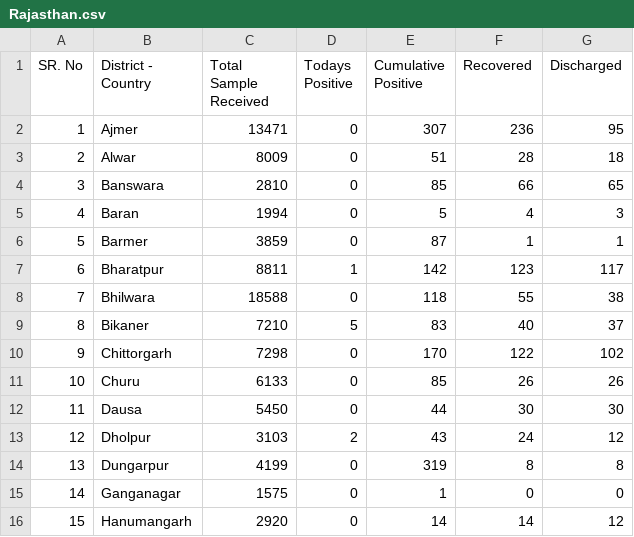
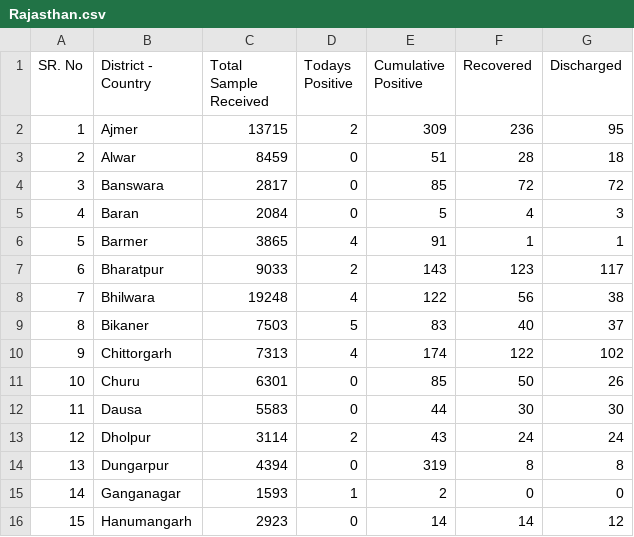
Before and after one commit to bee-rickey/webScraper, a CSV file: data/26_May_2020/Rajasthan.csv, drawn as a sheet; only a part is shown; the diff covers the shown part only.

```diff
--- a/data/26_May_2020/Rajasthan.csv
+++ b/data/26_May_2020/Rajasthan.csv
@@ -1,16 +1,16 @@
 SR. No, District - Country,Total Sample Received,Todays Positive,Cumulative Positive,Recovered,Discharged
-1,Ajmer,13471,0,307,236,95
-2,Alwar,8009,0,51,28,18
-3,Banswara,2810,0,85,66,65
-4,Baran,1994,0,5,4,3
-5,Barmer,3859,0,87,1,1
-6,Bharatpur,8811,1,142,123,117
-7,Bhilwara,18588,0,118,55,38
-8,Bikaner,7210,5,83,40,37
-9,Chittorgarh,7298,0,170,122,102
-10,Churu,6133,0,85,26,26
-11,Dausa,5450,0,44,30,30
-12,Dholpur,3103,2,43,24,12
-13,Dungarpur,4199,0,319,8,8
-14,Ganganagar,1575,0,1,0,0
-15,Hanumangarh,2920,0,14,14,12
+1,Ajmer,13715,2,309,236,95
+2,Alwar,8459,0,51,28,18
+3,Banswara,2817,0,85,72,72
+4,Baran,2084,0,5,4,3
+5,Barmer,3865,4,91,1,1
+6,Bharatpur,9033,2,143,123,117
+7,Bhilwara,19248,4,122,56,38
+8,Bikaner,7503,5,83,40,37
+9,Chittorgarh,7313,4,174,122,102
+10,Churu,6301,0,85,50,26
+11,Dausa,5583,0,44,30,30
+12,Dholpur,3114,2,43,24,24
+13,Dungarpur,4394,0,319,8,8
+14,Ganganagar,1593,1,2,0,0
+15,Hanumangarh,2923,0,14,14,12
```
Also changed, not shown: 2 added rows, 2 removed rows and 43 edited cells elsewhere in this file, rj.csv.
